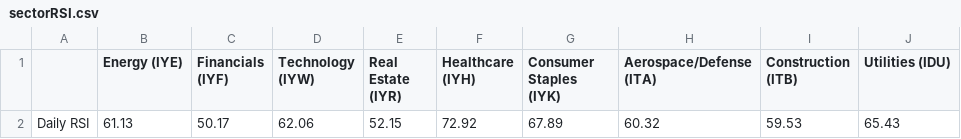
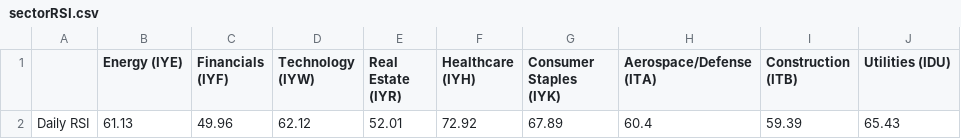
Before and after one commit to swpowell/streamlit-options, a CSV file: data/sectorRSI.csv, drawn as a sheet; only a part is shown; the diff names each change by its address in the sheet, - before the commit and + after, or states it on an @@ line.

Commit message:
RSI update

```diff
--- a/data/sectorRSI.csv
+++ b/data/sectorRSI.csv
-C2 (Financials (IYF)): 50.17
+C2 (Financials (IYF)): 49.96
-D2 (Technology (IYW)): 62.06
+D2 (Technology (IYW)): 62.12
-E2 (Real Estate (IYR)): 52.15
+E2 (Real Estate (IYR)): 52.01
-H2 (Aerospace/Defense (ITA)): 60.32
+H2 (Aerospace/Defense (ITA)): 60.4
-I2 (Construction (ITB)): 59.53
+I2 (Construction (ITB)): 59.39
```
